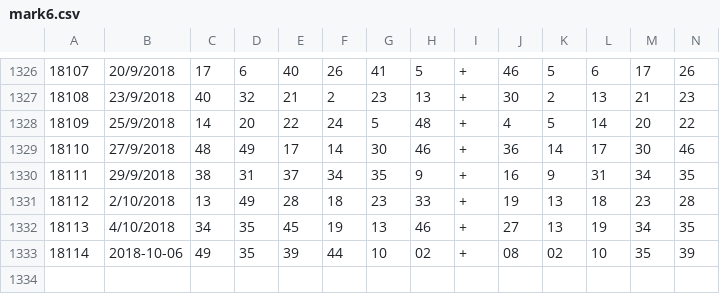
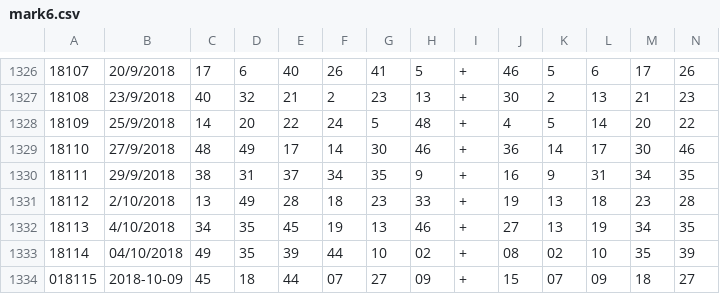
Before and after one commit to nlderek/rfidproject, a CSV file: mark6.csv, drawn as a sheet; only a part is shown, gaps mark what is left out; rows hold the shown columns only; the diff names each change by its address in the sheet, - before the commit and + after, or states it on an @@ line.

```diff
--- a/mark6.csv
+++ b/mark6.csv
-B1333: 2018-10-06
+B1333: 04/10/2018
+row 1334: 018115 | 2018-10-09 | 45 | 18 | 44 | 07 | 27 | 09 | + | 15 | 07 | 09 | 18 | 27
```
Also changed, not shown: 5 other files.
